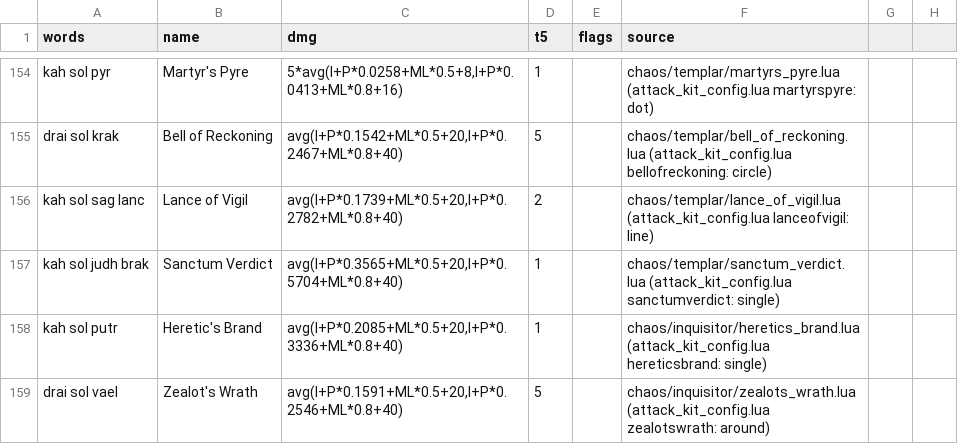
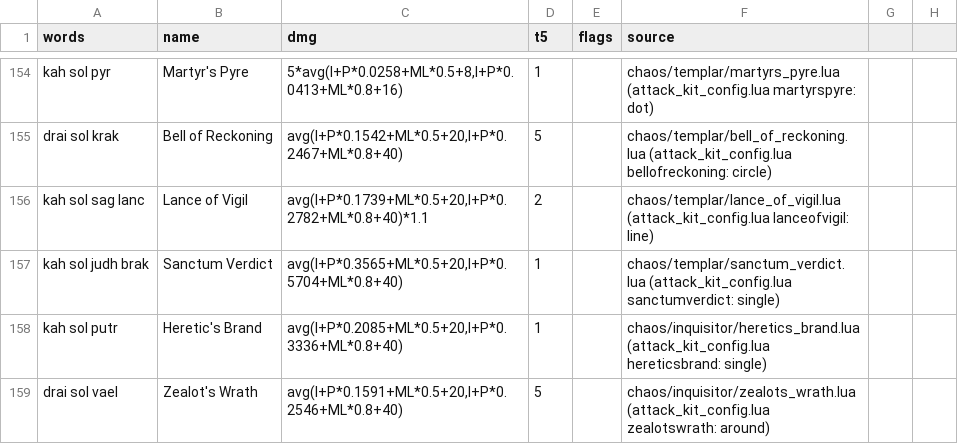
Before and after one commit to lucas1089/cinders-of-chaos, a CSV file: server/data/spells/rotation_model.csv, drawn as a sheet; only a part is shown, gaps mark what is left out.

```diff
--- a/server/data/spells/rotation_model.csv
+++ b/server/data/spells/rotation_model.csv
@@ -155,3 +155,3 @@ kah sol pyr,Martyr's Pyre,"5*avg(l+P*0.0258+ML*0.5+8,l+P*0.0413+ML*0.8+16)",1,,c
 drai sol krak,Bell of Reckoning,"avg(l+P*0.1542+ML*0.5+20,l+P*0.2467+ML*0.8+40)",5,,chaos/templar/bell_of_reckoning.lua (attack_kit_config.lua bellofreckoning: circle)
-kah sol sag lanc,Lance of Vigil,"avg(l+P*0.1739+ML*0.5+20,l+P*0.2782+ML*0.8+40)",2,,chaos/templar/lance_of_vigil.lua (attack_kit_config.lua lanceofvigil: line)
+kah sol sag lanc,Lance of Vigil,"avg(l+P*0.1739+ML*0.5+20,l+P*0.2782+ML*0.8+40)*1.1",2,,chaos/templar/lance_of_vigil.lua (attack_kit_config.lua lanceofvigil: line)
 kah sol judh brak,Sanctum Verdict,"avg(l+P*0.3565+ML*0.5+20,l+P*0.5704+ML*0.8+40)",1,,chaos/templar/sanctum_verdict.lua (attack_kit_config.lua sanctumverdict: single)
```
Also changed, not shown: server/data/spells/spell_timings.csv, server/data/spells/stock_spells.csv, 35 other files.
